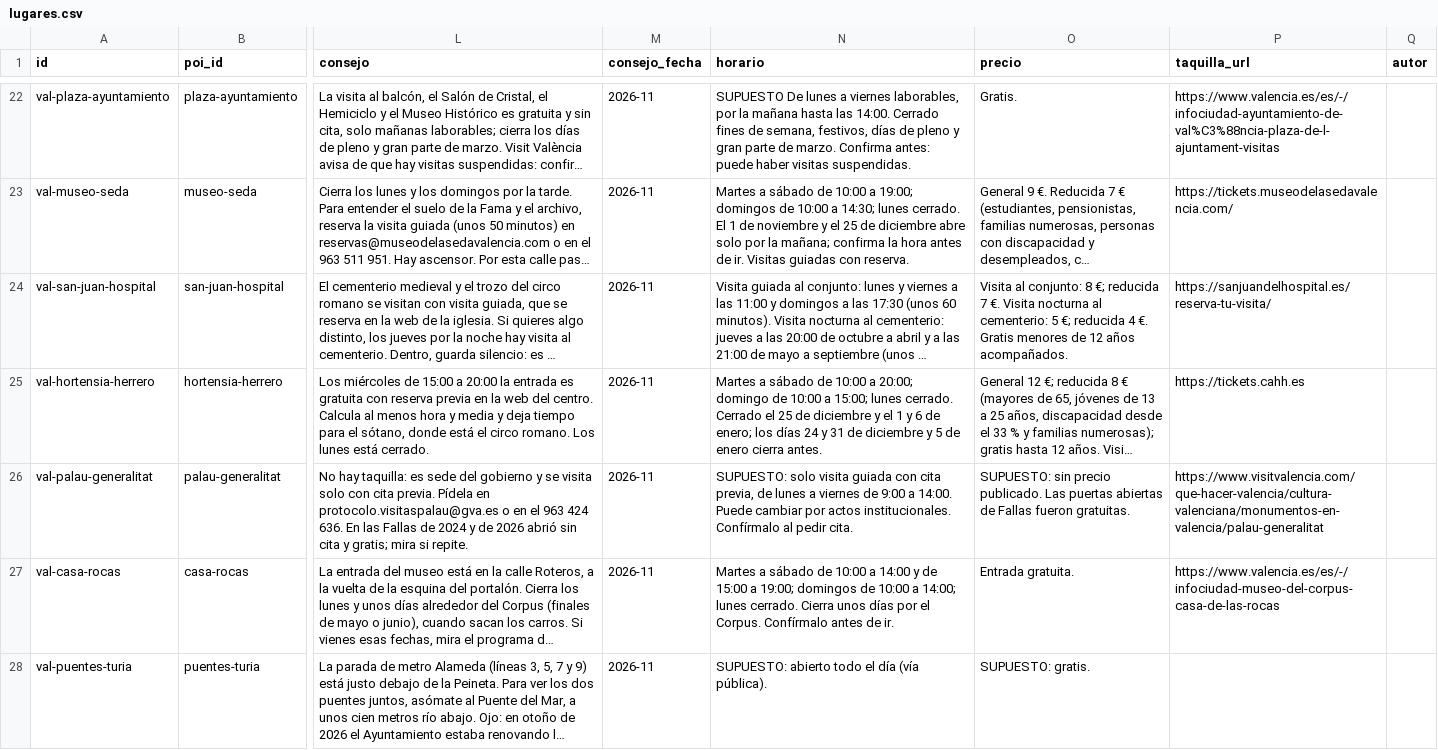
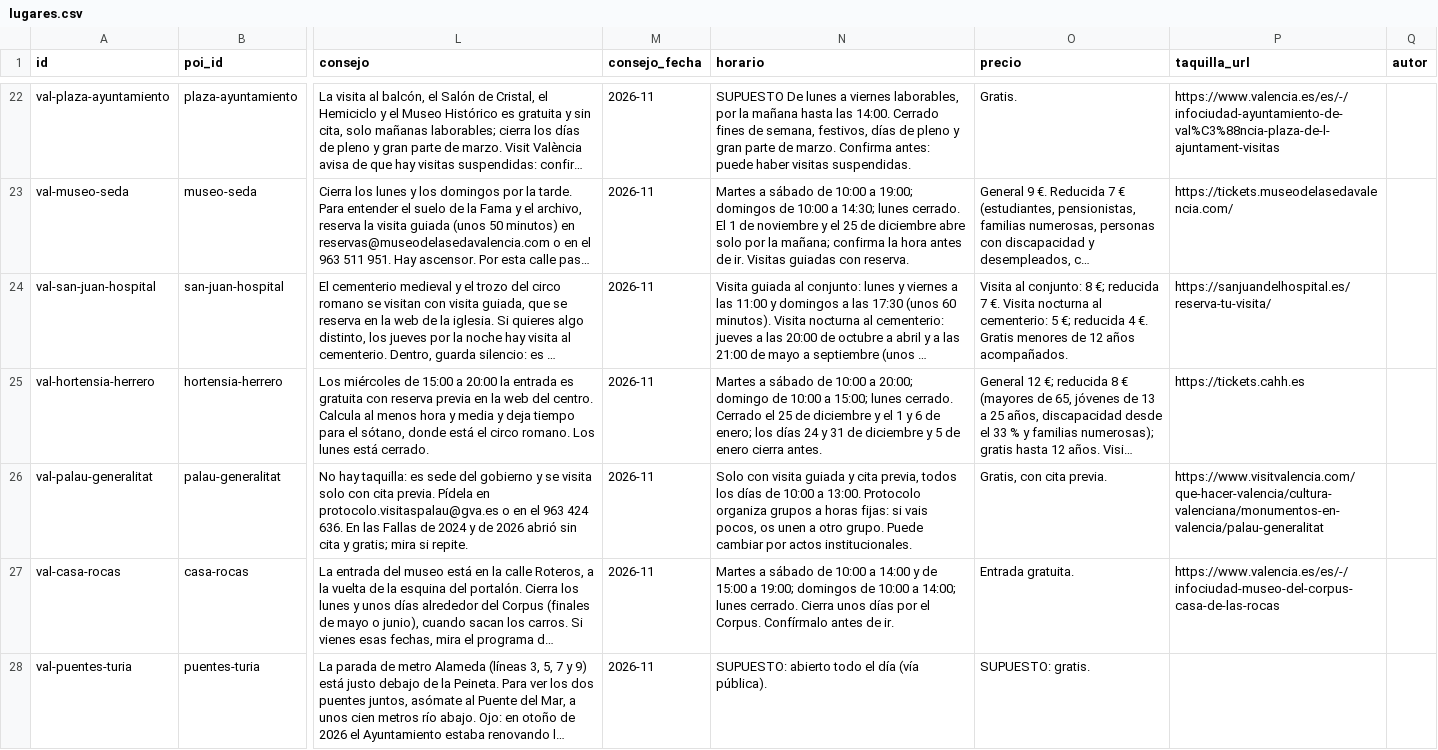
Before and after one commit to MiguelAMialdeaDev/nearloud-demo-content, a CSV file: fuentes/valencia/lugares.csv, drawn as a sheet; only a part is shown, gaps mark what is left out; long unchanged cells end in …; the diff covers the shown part only; the diff names each change by its address in the sheet, - before the commit and + after, or states it on an @@ line.

Commit message:
Valencia: horarios y precios confirmados por teléfono el 6-nov (Palau, Patriarca, Santa Catalina, Botánico, Oceanogràfic)

```diff
--- a/fuentes/valencia/lugares.csv
+++ b/fuentes/valencia/lugares.csv
-N26 (horario): SUPUESTO: solo visita guiada con cita previa, de lunes a viernes de 9:00 a 14:00. Puede cambiar por actos institucionales. Confírmalo al pedir cita.
+N26 (horario): Solo con visita guiada y cita previa, todos los días de 10:00 a 13:00. Protocolo organiza grupos a horas fijas: si vais pocos, os unen a otro grupo. Puede cambiar por actos institucionales.
-O26 (precio): SUPUESTO: sin precio publicado. Las puertas abiertas de Fallas fueron gratuitas.
+O26 (precio): Gratis, con cita previa.
```
Also changed, not shown: 8 edited cells elsewhere in this file, 2 other files.
